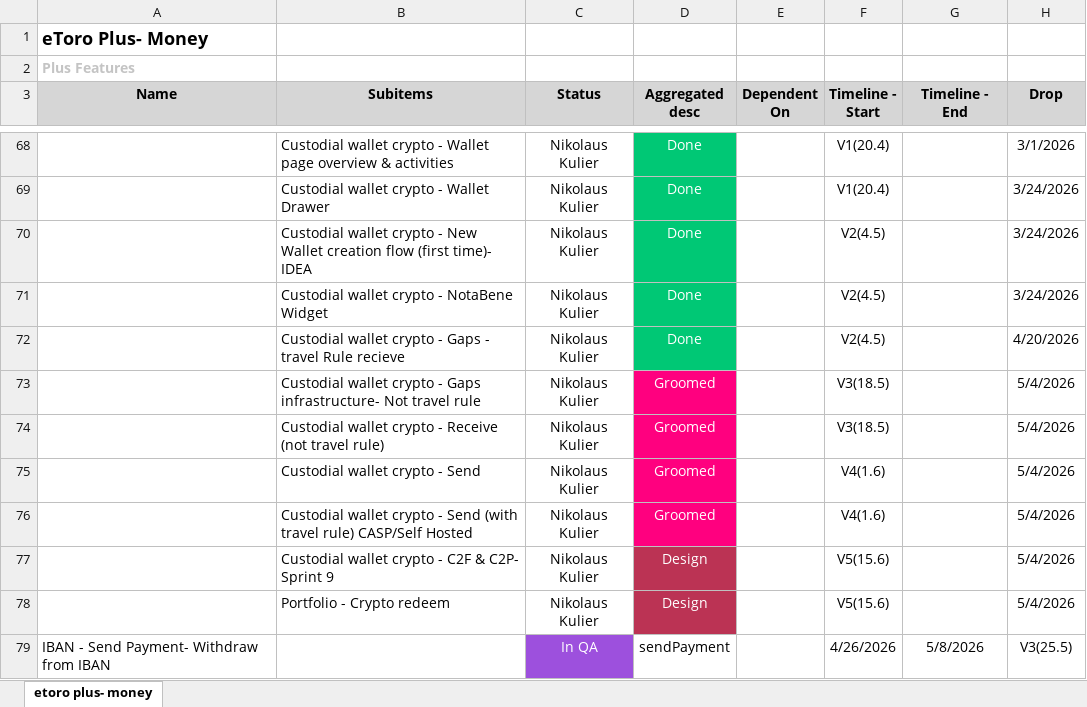
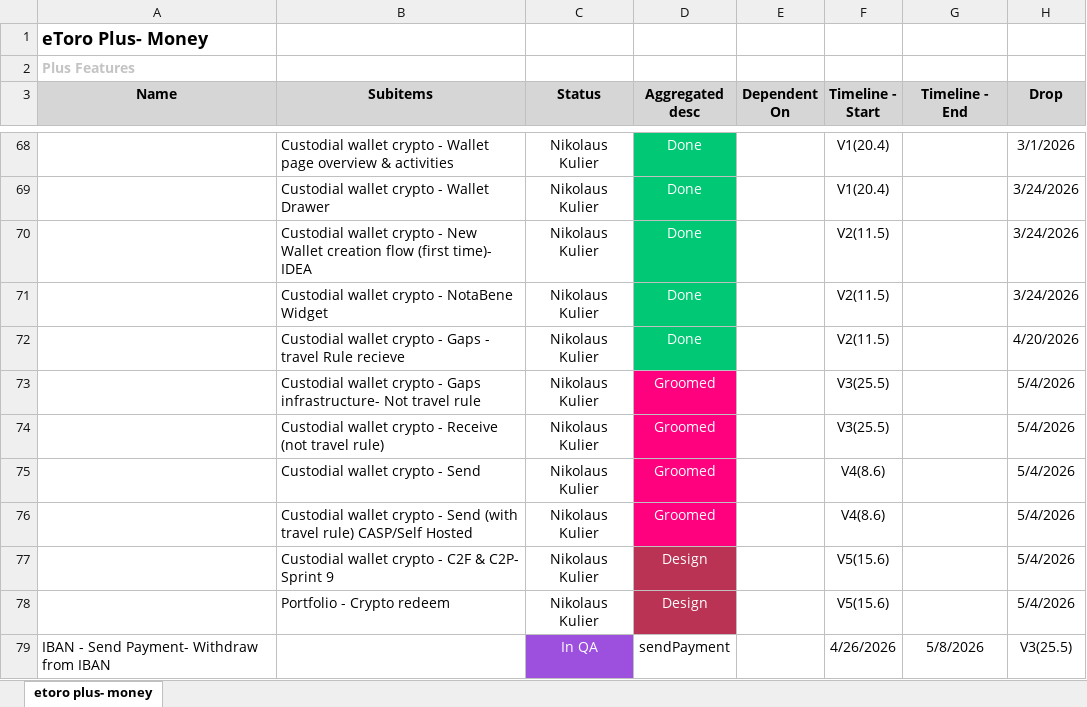
Before and after one commit to Ilantatar/MoneyReleasePlan, an Excel workbook: data/board-export.xlsx, sheet etoro plus- money, drawn as a sheet; only a part is shown, gaps mark what is left out; values as stored, in another font and other column widths than the file's, no borders; the diff covers the shown part only; the diff names each change by its address in the sheet, - before the commit and + after, or states it on an @@ line.

```diff
--- a/data/board-export.xlsx (sheet etoro plus- money)
+++ b/data/board-export.xlsx (sheet etoro plus- money)
-F70:F72 (Timeline - Start): V2(4.5)
+F70:F72 (Timeline - Start): V2(11.5)
-F73:F74 (Timeline - Start): V3(18.5)
+F73:F74 (Timeline - Start): V3(25.5)
-F75:F76 (Timeline - Start): V4(1.6)
+F75:F76 (Timeline - Start): V4(8.6)
```
Also changed, not shown: 20 edited cells elsewhere in this sheet, 1 other file.
